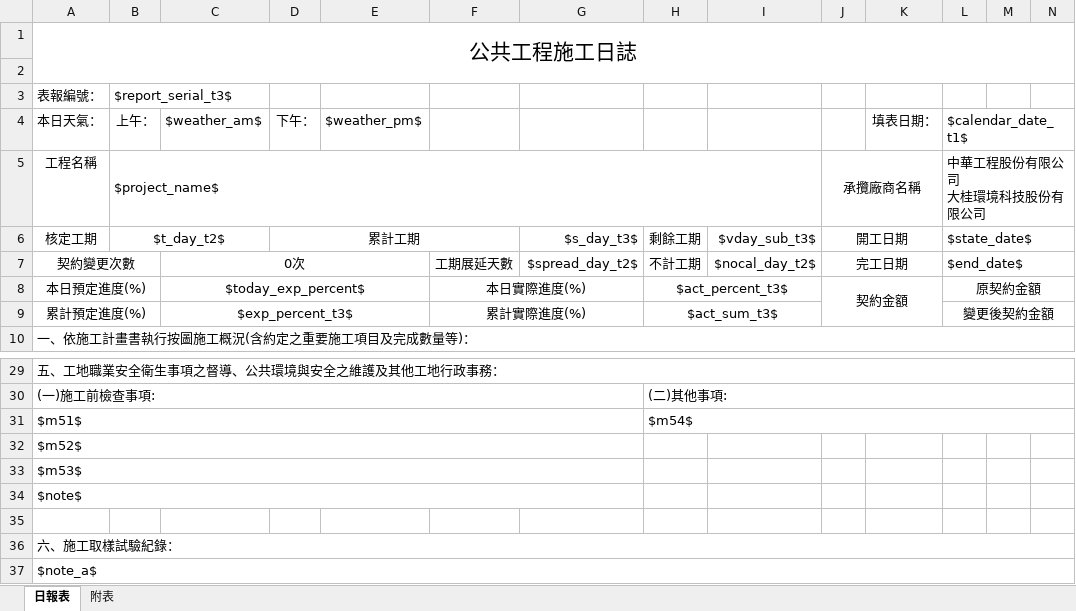
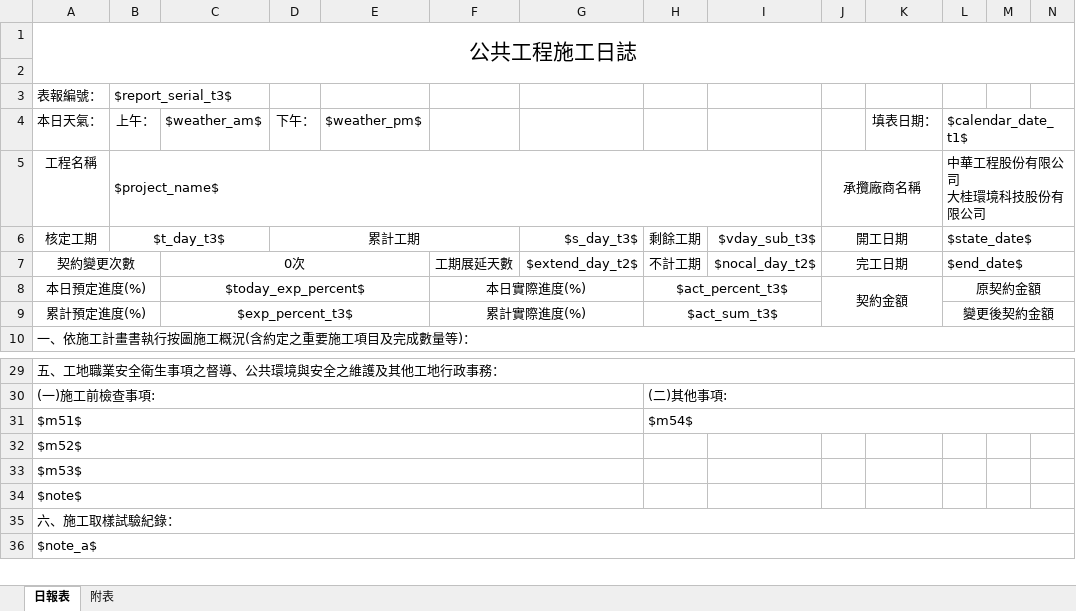
Before and after one commit to bes226169/edr-report, an Excel workbook: EDR_Report/Report/edr1cb109.xlsx, sheet 日報表, drawn as a sheet; only a part is shown, gaps mark what is left out; values as stored, in another font and other column widths than the file's, no borders; conditional formats not drawn; rows hold the shown columns only; the diff names each change by its address in the sheet, - before the commit and + after, or states it on an @@ line.

```diff
--- a/EDR_Report/Report/edr1cb109.xlsx (sheet 日報表)
+++ b/EDR_Report/Report/edr1cb109.xlsx (sheet 日報表)
-B6: $t_day_t2$
+B6: $t_day_t3$
-G7: $spread_day_t2$
+G7: $extend_day_t2$
-row 35: (empty)
```
Also changed, not shown: EDR_Report/bin/Debug/net6.0/Report/edr1cb109.xlsx, 8 other files.
